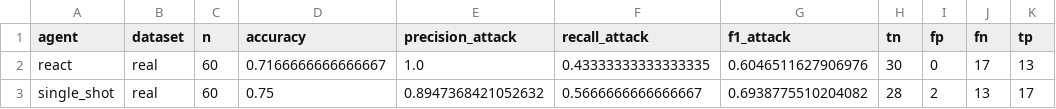
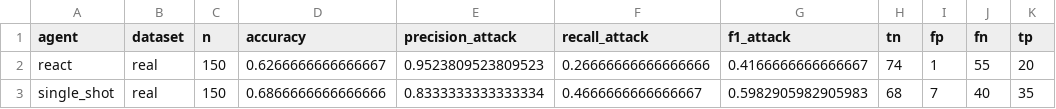
Before and after one commit to kashishagrawal1208/iot-agent-security-eval, a CSV file: results/tables/clean_metrics_summary.csv, drawn as a sheet.

```diff
--- a/results/tables/clean_metrics_summary.csv
+++ b/results/tables/clean_metrics_summary.csv
@@ -1,3 +1,3 @@
 agent,dataset,n,accuracy,precision_attack,recall_attack,f1_attack,tn,fp,fn,tp
-react,real,60,0.7166666666666667,1.0,0.43333333333333335,0.6046511627906976,30,0,17,13
-single_shot,real,60,0.75,0.8947368421052632,0.5666666666666667,0.6938775510204082,28,2,13,17
+react,real,150,0.6266666666666667,0.9523809523809523,0.26666666666666666,0.4166666666666667,74,1,55,20
+single_shot,real,150,0.6866666666666666,0.8333333333333334,0.4666666666666667,0.5982905982905983,68,7,40,35
```
Also changed, not shown: results/tables/adversarial_results.csv, results/tables/final_table1_classification.csv, 8 other files.
